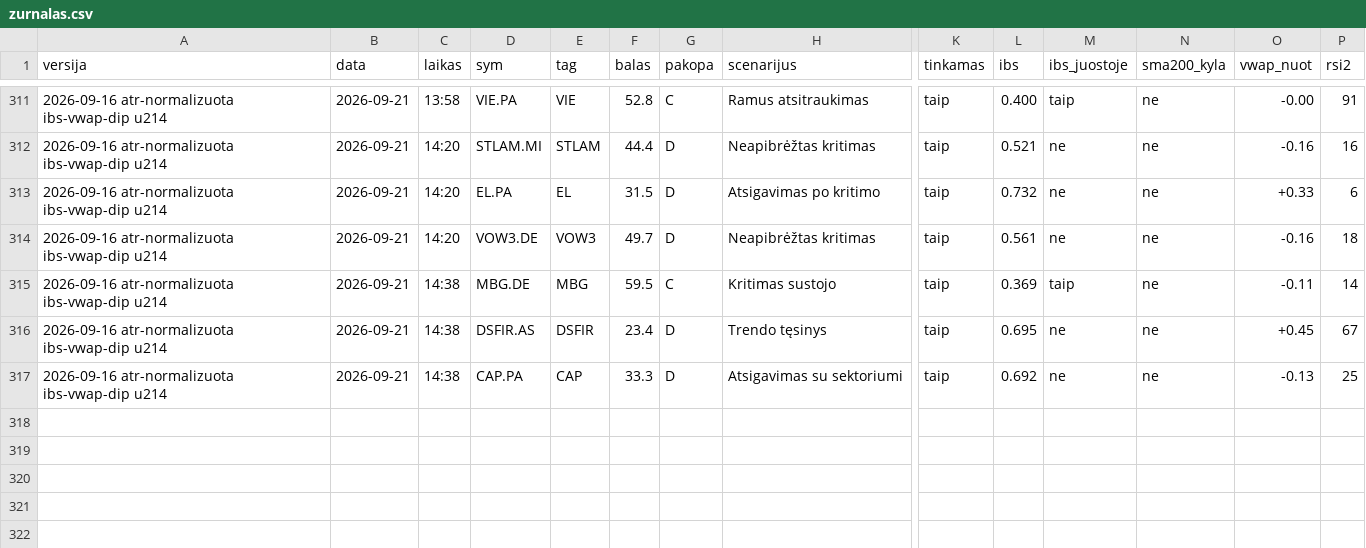
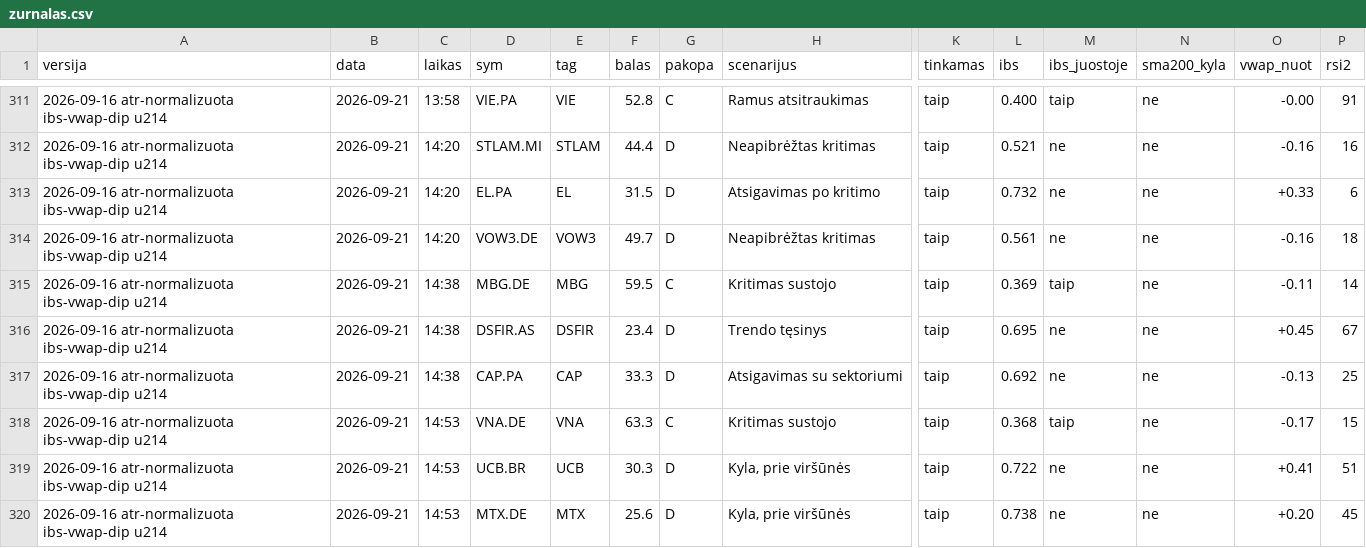
Before and after one commit to MantasBud/Dip-raiting, a CSV file: docs/zurnalas.csv, drawn as a sheet; only a part is shown, gaps mark what is left out; rows hold the shown columns only; the diff names each change by its address in the sheet, - before the commit and + after, or states it on an @@ line.

```diff
--- a/docs/zurnalas.csv
+++ b/docs/zurnalas.csv
+row 318: 2026-09-16 atr-normalizuota ibs-vwap-dip u214 | 2026-09-21 | 14:53 | VNA.DE | VNA | 63.3 | C | Kritimas sustojo | taip | 0.368 | taip | ne | -0.17 | 15
+row 319: 2026-09-16 atr-normalizuota ibs-vwap-dip u214 | 2026-09-21 | 14:53 | UCB.BR | UCB | 30.3 | D | Kyla, prie viršūnės | taip | 0.722 | ne | ne | +0.41 | 51
+row 320: 2026-09-16 atr-normalizuota ibs-vwap-dip u214 | 2026-09-21 | 14:53 | MTX.DE | MTX | 25.6 | D | Kyla, prie viršūnės | taip | 0.738 | ne | ne | +0.20 | 45
```
Also changed, not shown: 2 other files.
